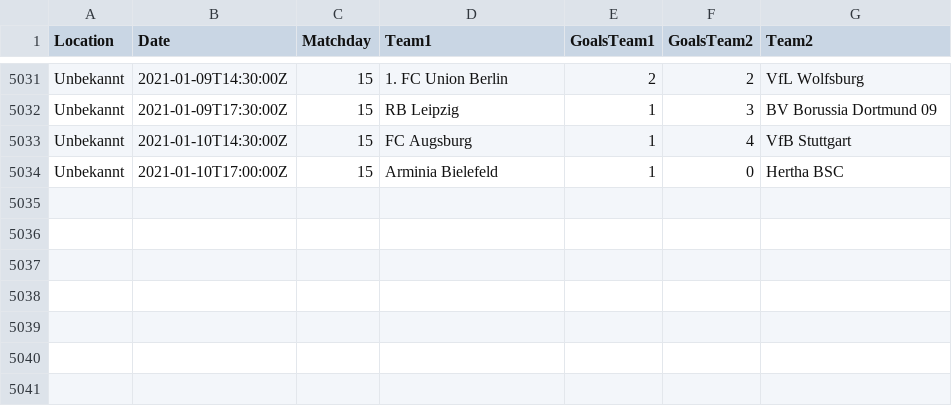
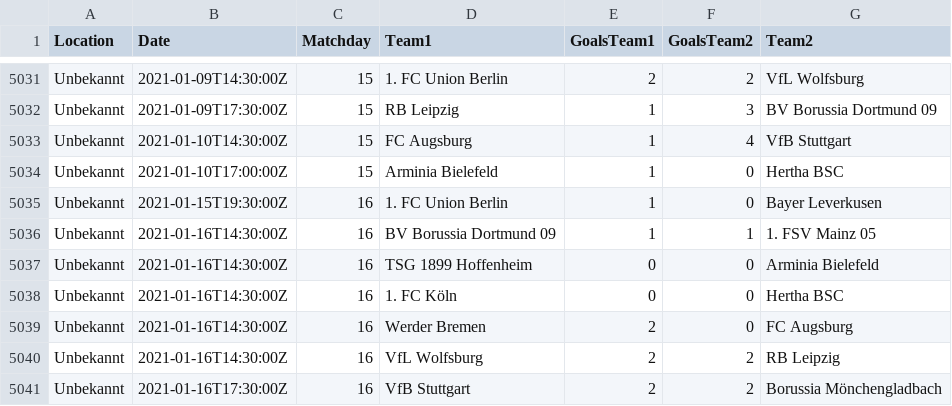
Before and after one commit to jana-wacker/Teamprojekt-WS-20-21, a CSV file: teamproject/Crawler.csv, drawn as a sheet; only a part is shown, gaps mark what is left out.

```diff
--- a/teamproject/Crawler.csv
+++ b/teamproject/Crawler.csv
@@ -5034 +5034,8 @@ Unbekannt,2021-01-10T14:30:00Z,15,FC Augsburg,1,4,VfB Stuttgart
 Unbekannt,2021-01-10T17:00:00Z,15,Arminia Bielefeld,1,0,Hertha BSC
+Unbekannt,2021-01-15T19:30:00Z,16,1. FC Union Berlin,1,0,Bayer Leverkusen
+Unbekannt,2021-01-16T14:30:00Z,16,BV Borussia Dortmund 09,1,1,1. FSV Mainz 05
+Unbekannt,2021-01-16T14:30:00Z,16,TSG 1899 Hoffenheim,0,0,Arminia Bielefeld
+Unbekannt,2021-01-16T14:30:00Z,16,1. FC Köln,0,0,Hertha BSC
+Unbekannt,2021-01-16T14:30:00Z,16,Werder Bremen,2,0,FC Augsburg
+Unbekannt,2021-01-16T14:30:00Z,16,VfL Wolfsburg,2,2,RB Leipzig
+Unbekannt,2021-01-16T17:30:00Z,16,VfB Stuttgart,2,2,Borussia Mönchengladbach
```
Also changed, not shown: 5 other files.
